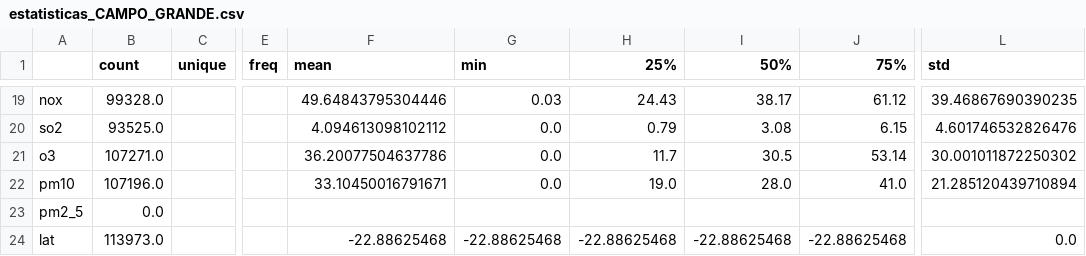
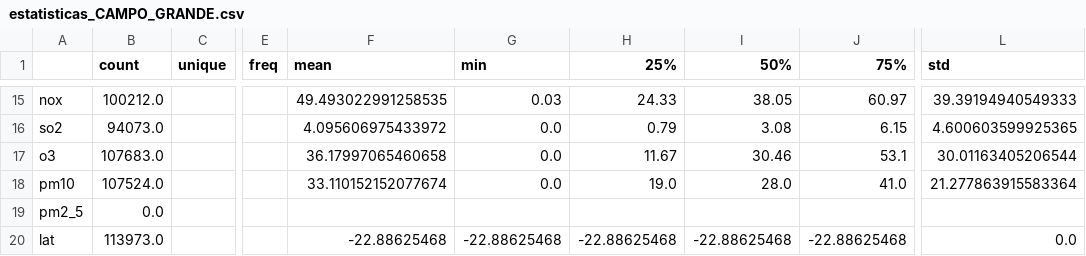
Before and after one commit to AILAB-CEFET-RJ/qualiar, a CSV file: notebooks/analise-exploratoria/Por-Estacao/Campo_Grande/resultados_estacao_CAMPO_GRANDE/dados/estatisticas_CAMPO_GRANDE.csv, drawn as a sheet; only a part is shown, gaps mark what is left out; addresses are those after the commit; the diff covers the shown part only; the diff names each change by its address in the sheet, - before the commit and + after, or states it on an @@ line.

```diff
--- a/notebooks/analise-exploratoria/Por-Estacao/Campo_Grande/resultados_estacao_CAMPO_GRANDE/dados/estatisticas_CAMPO_GRANDE.csv
+++ b/notebooks/analise-exploratoria/Por-Estacao/Campo_Grande/resultados_estacao_CAMPO_GRANDE/dados/estatisticas_CAMPO_GRANDE.csv
-B15 (count): 99328.0
+B15 (count): 100212.0
-F15 (mean): 49.64843795304446
+F15 (mean): 49.493022991258535
-H15 (25%): 24.43
+H15 (25%): 24.33
-I15 (50%): 38.17
+I15 (50%): 38.05
-J15 (75%): 61.12
+J15 (75%): 60.97
-L15 (std): 39.46867690390235
+L15 (std): 39.39194940549333
-B16 (count): 93525.0
+B16 (count): 94073.0
-F16 (mean): 4.094613098102112
+F16 (mean): 4.095606975433972
-L16 (std): 4.601746532826476
+L16 (std): 4.600603599925365
-B17 (count): 107271.0
+B17 (count): 107683.0
-F17 (mean): 36.20077504637786
+F17 (mean): 36.17997065460658
-H17 (25%): 11.7
+H17 (25%): 11.67
-I17 (50%): 30.5
+I17 (50%): 30.46
-J17 (75%): 53.14
+J17 (75%): 53.1
-L17 (std): 30.001011872250302
+L17 (std): 30.01163405206544
-B18 (count): 107196.0
+B18 (count): 107524.0
-F18 (mean): 33.10450016791671
+F18 (mean): 33.110152152077674
-L18 (std): 21.285120439710894
+L18 (std): 21.277863915583364
```
Also changed, not shown: 4 removed rows and 26 edited cells elsewhere in this file, 47 other files.
